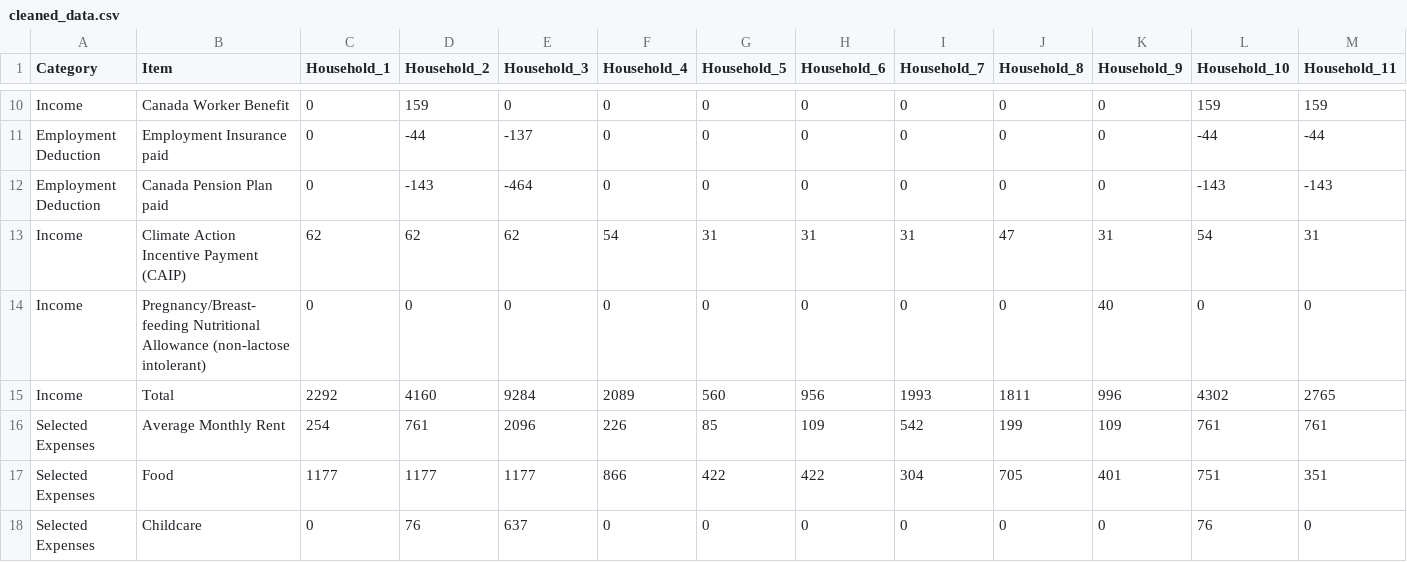
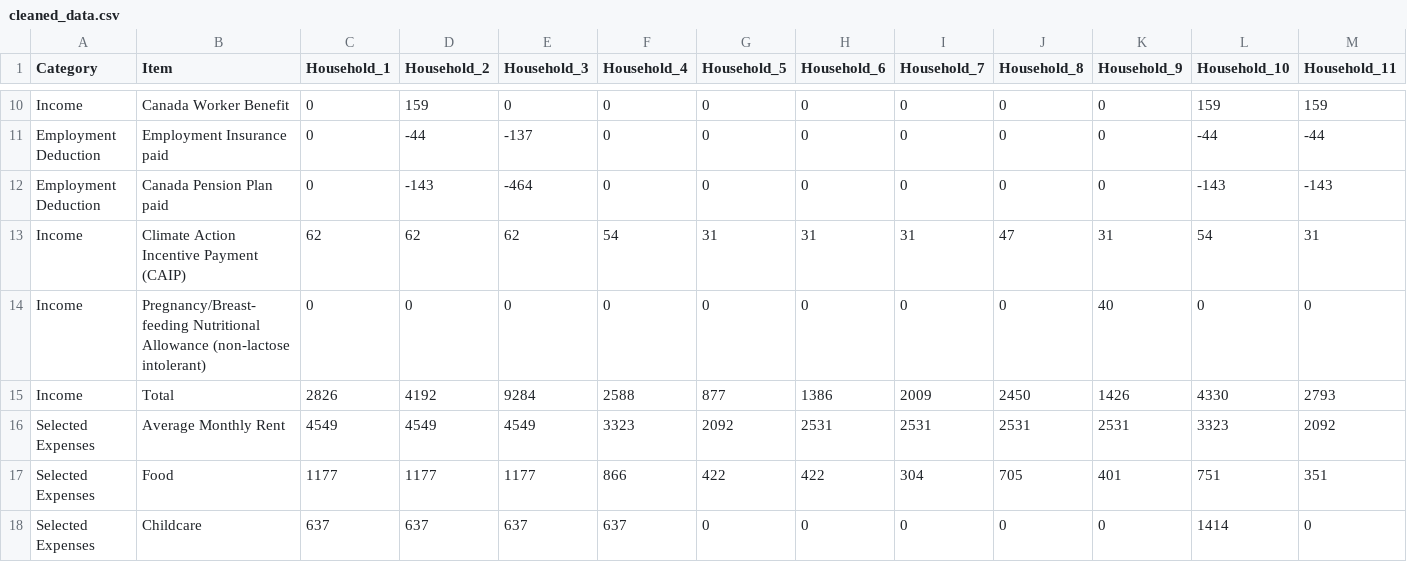
Before and after one commit to davidpxrk/cost-of-living-toronto, a CSV file: data/cleaned_data/cleaned_data.csv, drawn as a sheet; only a part is shown, gaps mark what is left out; the diff covers the shown part only.

Commit message:
fixed a typo in data

```diff
--- a/data/cleaned_data/cleaned_data.csv
+++ b/data/cleaned_data/cleaned_data.csv
@@ -14,5 +14,5 @@ Income,Climate Action Incentive Payment (CAIP),62,62,62,54,31,31,31,47,31,54,31
 Income,Pregnancy/Breast-feeding Nutritional Allowance (non-lactose intolerant),0,0,0,0,0,0,0,0,40,0,0
-Income,Total,2292,4160,9284,2089,560,956,1993,1811,996,4302,2765
-Selected Expenses,Average Monthly Rent,254,761,2096,226,85,109,542,199,109,761,761
+Income,Total,2826,4192,9284,2588,877,1386,2009,2450,1426,4330,2793
+Selected Expenses,Average Monthly Rent,4549,4549,4549,3323,2092,2531,2531,2531,2531,3323,2092
 Selected Expenses,Food,1177,1177,1177,866,422,422,304,705,401,751,351
-Selected Expenses,Childcare,0,76,637,0,0,0,0,0,0,76,0
+Selected Expenses,Childcare,637,637,637,637,0,0,0,0,0,1414,0
```
Also changed, not shown: 63 edited cells elsewhere in this file, data/cleaned_data/cleaned_data_inverted.csv, data/raw_data/raw_data.csv, 1 other file.
